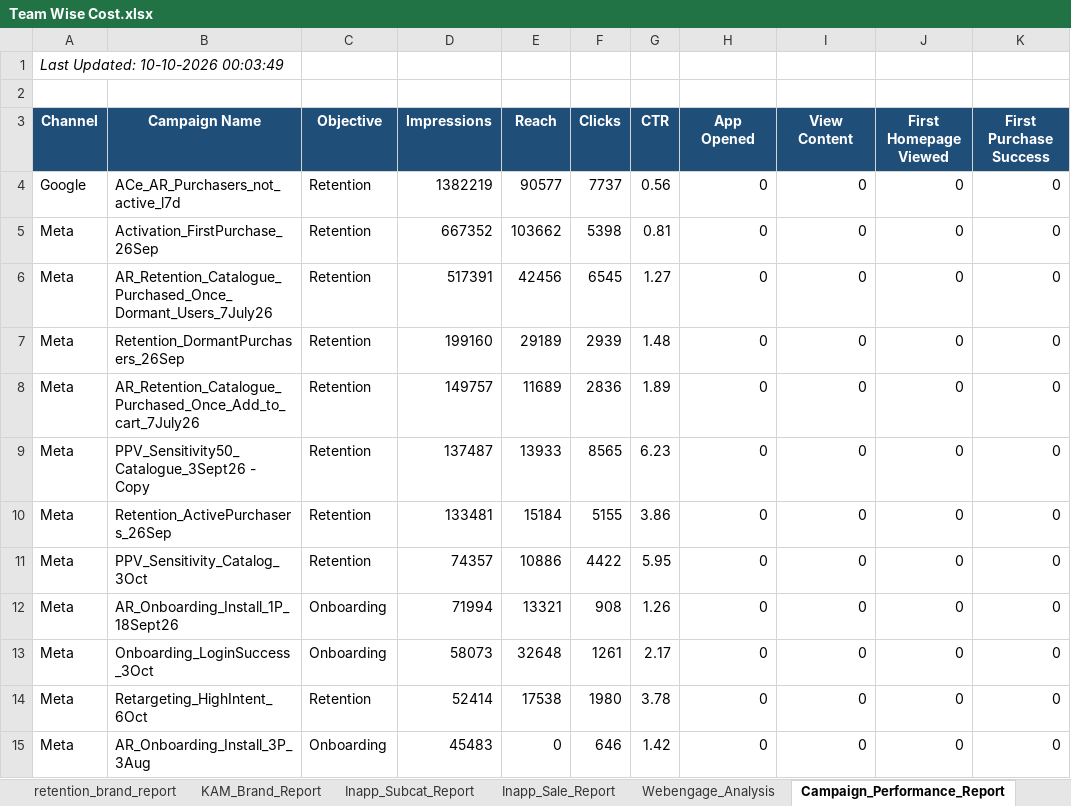
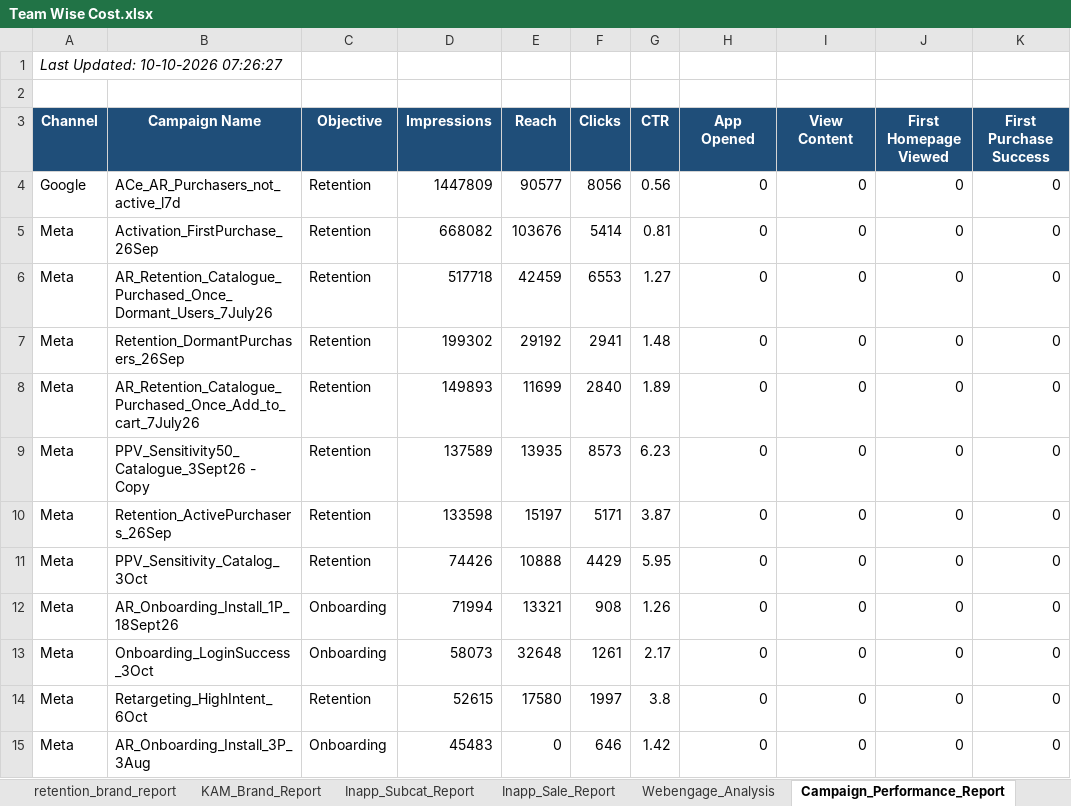
Before and after one commit to ankitbk-gm/auto_ads_report_bot, an Excel workbook: reports/Team Wise Cost.xlsx, sheet Campaign_Performance_Report, drawn as a sheet; only a part is shown; values as stored, in another font and other column widths than the file's, no borders; the diff names each change by its address in the sheet, - before the commit and + after, or states it on an @@ line.

```diff
--- a/reports/Team Wise Cost.xlsx (sheet Campaign_Performance_Report)
+++ b/reports/Team Wise Cost.xlsx (sheet Campaign_Performance_Report)
-A1 (Channel): Last Updated: 10-10-2026 00:03:49
+A1 (Channel): Last Updated: 10-10-2026 07:26:27
-D4 (Impressions): 1382219
+D4 (Impressions): 1447809
-F4 (Clicks): 7737
+F4 (Clicks): 8056
-D5 (Impressions): 667352
+D5 (Impressions): 668082
-E5 (Reach): 103662
+E5 (Reach): 103676
-F5 (Clicks): 5398
+F5 (Clicks): 5414
-D6 (Impressions): 517391
+D6 (Impressions): 517718
-E6 (Reach): 42456
+E6 (Reach): 42459
-F6 (Clicks): 6545
+F6 (Clicks): 6553
-D7 (Impressions): 199160
+D7 (Impressions): 199302
-E7 (Reach): 29189
+E7 (Reach): 29192
-F7 (Clicks): 2939
+F7 (Clicks): 2941
-D8 (Impressions): 149757
+D8 (Impressions): 149893
-E8 (Reach): 11689
+E8 (Reach): 11699
-F8 (Clicks): 2836
+F8 (Clicks): 2840
-D9 (Impressions): 137487
+D9 (Impressions): 137589
-E9 (Reach): 13933
+E9 (Reach): 13935
-F9 (Clicks): 8565
+F9 (Clicks): 8573
-D10 (Impressions): 133481
+D10 (Impressions): 133598
-E10 (Reach): 15184
+E10 (Reach): 15197
-F10 (Clicks): 5155
+F10 (Clicks): 5171
-G10 (CTR): 3.86
+G10 (CTR): 3.87
-D11 (Impressions): 74357
+D11 (Impressions): 74426
-E11 (Reach): 10886
+E11 (Reach): 10888
-F11 (Clicks): 4422
+F11 (Clicks): 4429
-D14 (Impressions): 52414
+D14 (Impressions): 52615
-E14 (Reach): 17538
+E14 (Reach): 17580
-F14 (Clicks): 1980
+F14 (Clicks): 1997
-G14 (CTR): 3.78
+G14 (CTR): 3.8
```
Also changed, not shown: sheet retention_brand_report, sheet Team Wise Cost, sheet KAM_Brand_Report, sheet Inapp_Sale_Report, sheet Inapp_Subcat_Report, sheet Webengage_Analysis, 1 more sheet.
